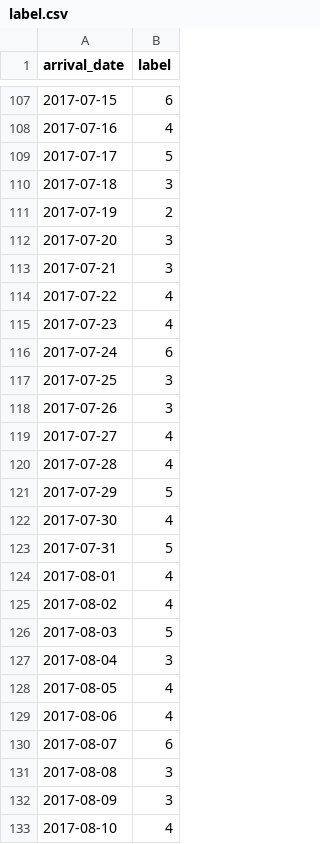
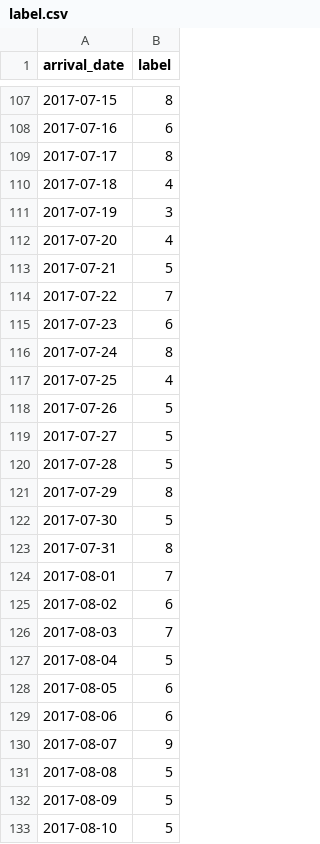
Before and after one commit to YiWenLai510/HTML_Final, a CSV file: label.csv, drawn as a sheet; only a part is shown, gaps mark what is left out; the diff covers the shown part only.

```diff
--- a/label.csv
+++ b/label.csv
@@ -107,27 +107,27 @@ arrival_date,label
-2017-07-15,6
-2017-07-16,4
-2017-07-17,5
-2017-07-18,3
-2017-07-19,2
-2017-07-20,3
-2017-07-21,3
-2017-07-22,4
-2017-07-23,4
-2017-07-24,6
-2017-07-25,3
-2017-07-26,3
-2017-07-27,4
-2017-07-28,4
-2017-07-29,5
-2017-07-30,4
-2017-07-31,5
-2017-08-01,4
-2017-08-02,4
-2017-08-03,5
-2017-08-04,3
-2017-08-05,4
-2017-08-06,4
-2017-08-07,6
-2017-08-08,3
-2017-08-09,3
-2017-08-10,4
+2017-07-15,8
+2017-07-16,6
+2017-07-17,8
+2017-07-18,4
+2017-07-19,3
+2017-07-20,4
+2017-07-21,5
+2017-07-22,7
+2017-07-23,6
+2017-07-24,8
+2017-07-25,4
+2017-07-26,5
+2017-07-27,5
+2017-07-28,5
+2017-07-29,8
+2017-07-30,5
+2017-07-31,8
+2017-08-01,7
+2017-08-02,6
+2017-08-03,7
+2017-08-04,5
+2017-08-05,6
+2017-08-06,6
+2017-08-07,9
+2017-08-08,5
+2017-08-09,5
+2017-08-10,5
```
Also changed, not shown: 68 edited cells elsewhere in this file, 1 other file.
